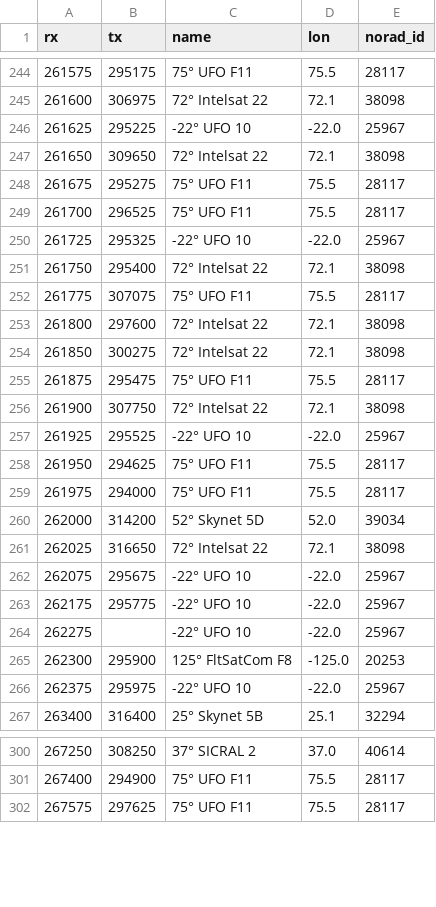
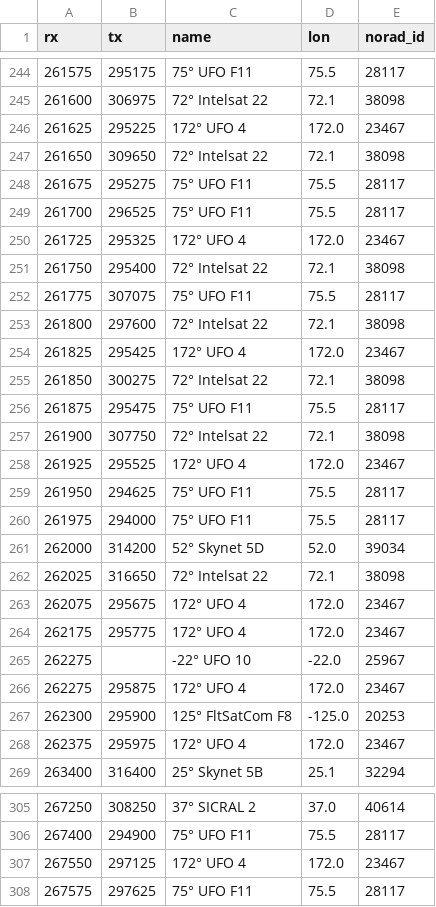
Before and after one commit to aleksfox/satcom-data, a CSV file: database.csv, drawn as a sheet; only a part is shown, gaps mark what is left out; the diff covers the shown part only.

```diff
--- a/database.csv
+++ b/database.csv
@@ -245,3 +245,3 @@ rx;tx;name;lon;norad_id
 261600;306975;72° Intelsat 22;72.1;38098
-261625;295225;-22° UFO 10;-22.0;25967
+261625;295225;172° UFO 4;172.0;23467
 261650;309650;72° Intelsat 22;72.1;38098
@@ -249,3 +249,3 @@ rx;tx;name;lon;norad_id
 261700;296525;75° UFO F11;75.5;28117
-261725;295325;-22° UFO 10;-22.0;25967
+261725;295325;172° UFO 4;172.0;23467
 261750;295400;72° Intelsat 22;72.1;38098
@@ -253,2 +253,3 @@ rx;tx;name;lon;norad_id
 261800;297600;72° Intelsat 22;72.1;38098
+261825;295425;172° UFO 4;172.0;23467
 261850;300275;72° Intelsat 22;72.1;38098
@@ -256,3 +257,3 @@ rx;tx;name;lon;norad_id
 261900;307750;72° Intelsat 22;72.1;38098
-261925;295525;-22° UFO 10;-22.0;25967
+261925;295525;172° UFO 4;172.0;23467
 261950;294625;75° UFO F11;75.5;28117
@@ -261,7 +262,8 @@ rx;tx;name;lon;norad_id
 262025;316650;72° Intelsat 22;72.1;38098
-262075;295675;-22° UFO 10;-22.0;25967
-262175;295775;-22° UFO 10;-22.0;25967
+262075;295675;172° UFO 4;172.0;23467
+262175;295775;172° UFO 4;172.0;23467
 262275;;-22° UFO 10;-22.0;25967
+262275;295875;172° UFO 4;172.0;23467
 262300;295900;125° FltSatCom F8;-125.0;20253
-262375;295975;-22° UFO 10;-22.0;25967
+262375;295975;172° UFO 4;172.0;23467
 263400;316400;25° Skynet 5B;25.1;32294
@@ -301,2 +306,3 @@ rx;tx;name;lon;norad_id
 267400;294900;75° UFO F11;75.5;28117
+267550;297125;172° UFO 4;172.0;23467
 267575;297625;75° UFO F11;75.5;28117
```
Also changed, not shown: 4 added rows, 1 removed row and 69 edited cells elsewhere in this file.
